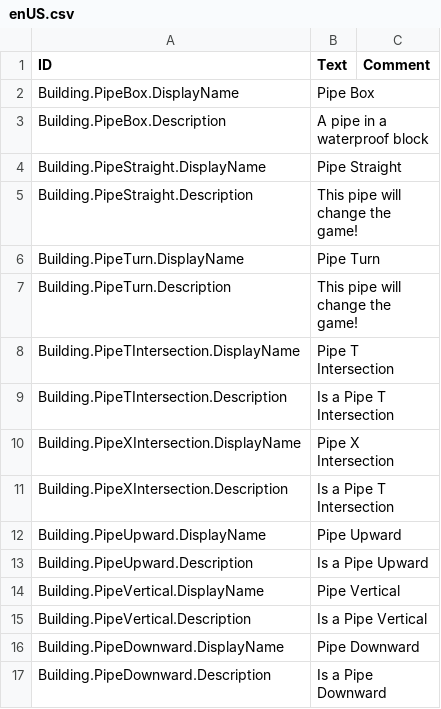
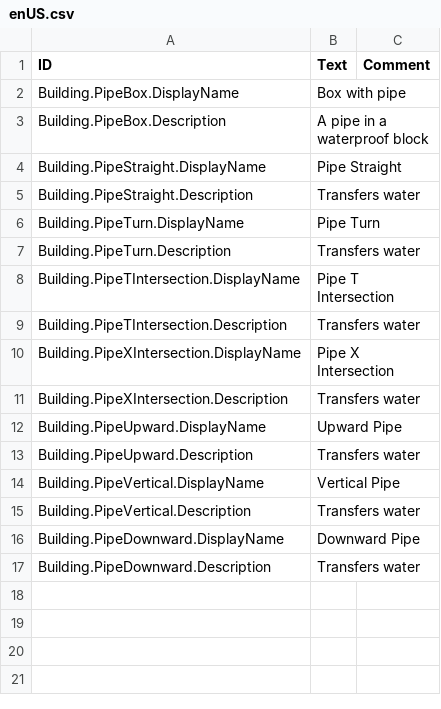
Before and after one commit to heyderpd/timberborn-modding, a CSV file: timberborn-modding/Assets/Mods/Pipe/Data/Localizations/enUS.csv, drawn as a sheet.

```diff
--- a/timberborn-modding/Assets/Mods/Pipe/Data/Localizations/enUS.csv
+++ b/timberborn-modding/Assets/Mods/Pipe/Data/Localizations/enUS.csv
@@ -1,17 +1,17 @@
 ID,Text,Comment
-Building.PipeBox.DisplayName,Pipe Box,
+Building.PipeBox.DisplayName,Box with pipe,
 Building.PipeBox.Description,A pipe in a waterproof block,
 Building.PipeStraight.DisplayName,Pipe Straight,
-Building.PipeStraight.Description,This pipe will change the game!,
+Building.PipeStraight.Description,Transfers water,
 Building.PipeTurn.DisplayName,Pipe Turn,
-Building.PipeTurn.Description,This pipe will change the game!,
+Building.PipeTurn.Description,Transfers water,
 Building.PipeTIntersection.DisplayName,Pipe T Intersection,
-Building.PipeTIntersection.Description,Is a Pipe T Intersection,
+Building.PipeTIntersection.Description,Transfers water,
 Building.PipeXIntersection.DisplayName,Pipe X Intersection,
-Building.PipeXIntersection.Description,Is a Pipe T Intersection,
-Building.PipeUpward.DisplayName,Pipe Upward,
-Building.PipeUpward.Description,Is a Pipe Upward,
-Building.PipeVertical.DisplayName,Pipe Vertical,
-Building.PipeVertical.Description,Is a Pipe Vertical,
-Building.PipeDownward.DisplayName,Pipe Downward,
-Building.PipeDownward.Description,Is a Pipe Downward,
+Building.PipeXIntersection.Description,Transfers water,
+Building.PipeUpward.DisplayName,Upward Pipe,
+Building.PipeUpward.Description,Transfers water,
+Building.PipeVertical.DisplayName,Vertical Pipe,
+Building.PipeVertical.Description,Transfers water,
+Building.PipeDownward.DisplayName,Downward Pipe,
+Building.PipeDownward.Description,Transfers water,
```
Also changed, not shown: 12 other files.
